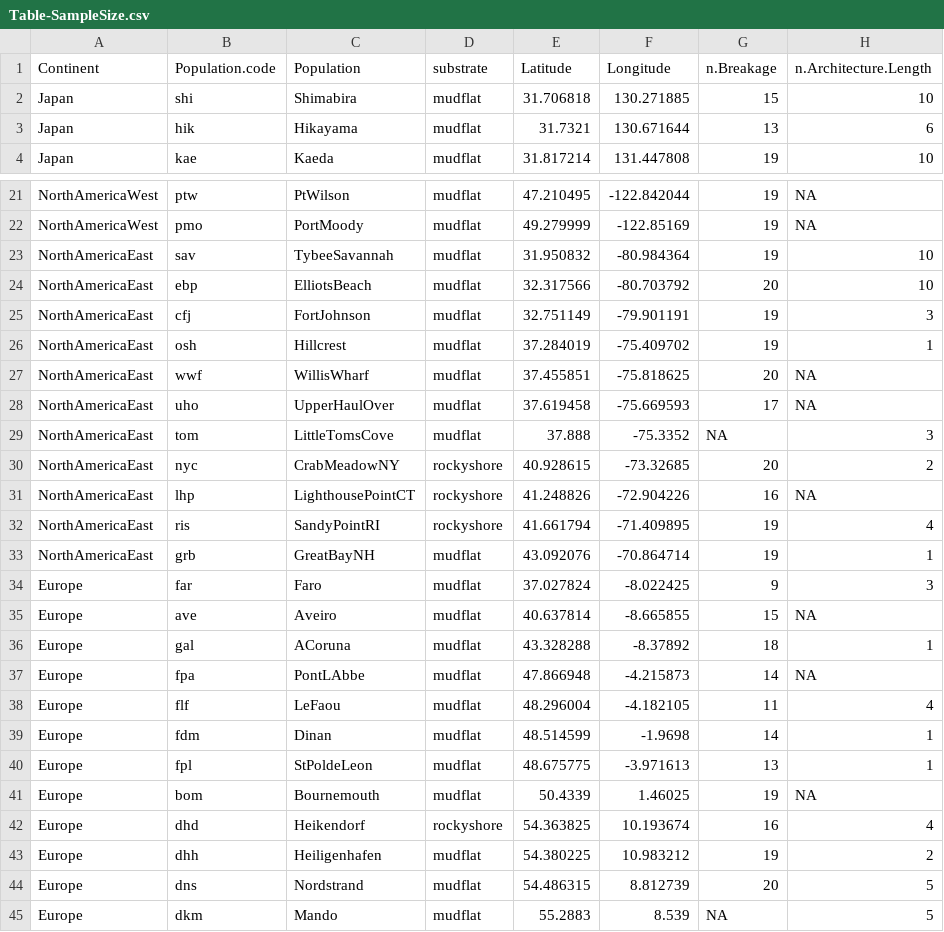
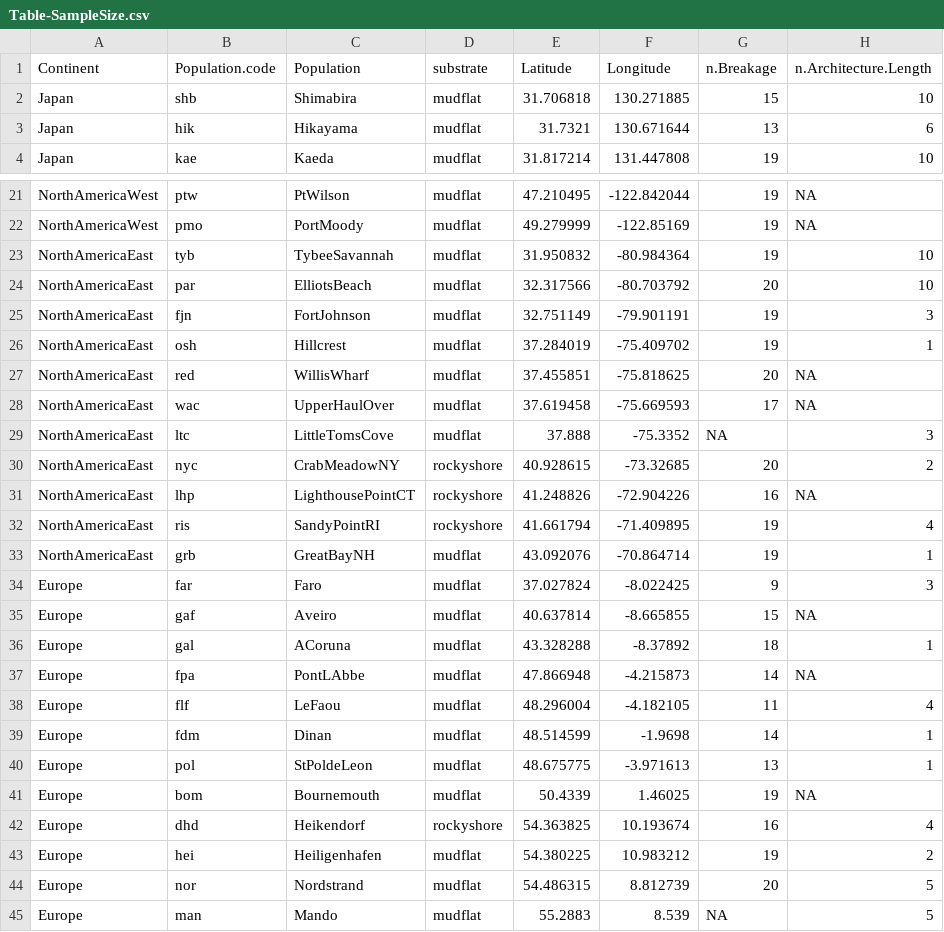
Before and after one commit to esotka/AgarVermBiomechanics, a CSV file: output/Table-SampleSize.csv, drawn as a sheet; only a part is shown, gaps mark what is left out; the diff covers the shown part only; the diff names each change by its address in the sheet, - before the commit and + after, or states it on an @@ line.

```diff
--- a/output/Table-SampleSize.csv
+++ b/output/Table-SampleSize.csv
-B2 (Population.code): shi
+B2 (Population.code): shb
-B23 (Population.code): sav
+B23 (Population.code): tyb
-B24 (Population.code): ebp
+B24 (Population.code): par
-B25 (Population.code): cfj
+B25 (Population.code): fjn
-B27 (Population.code): wwf
+B27 (Population.code): red
-B28 (Population.code): uho
+B28 (Population.code): wac
-B29 (Population.code): tom
+B29 (Population.code): ltc
-B35 (Population.code): ave
+B35 (Population.code): gaf
-B40 (Population.code): fpl
+B40 (Population.code): pol
-B43 (Population.code): dhh
+B43 (Population.code): hei
-B44 (Population.code): dns
+B44 (Population.code): nor
-B45 (Population.code): dkm
+B45 (Population.code): man
```
Also changed, not shown: 4 edited cells elsewhere in this file, 27 other files.
